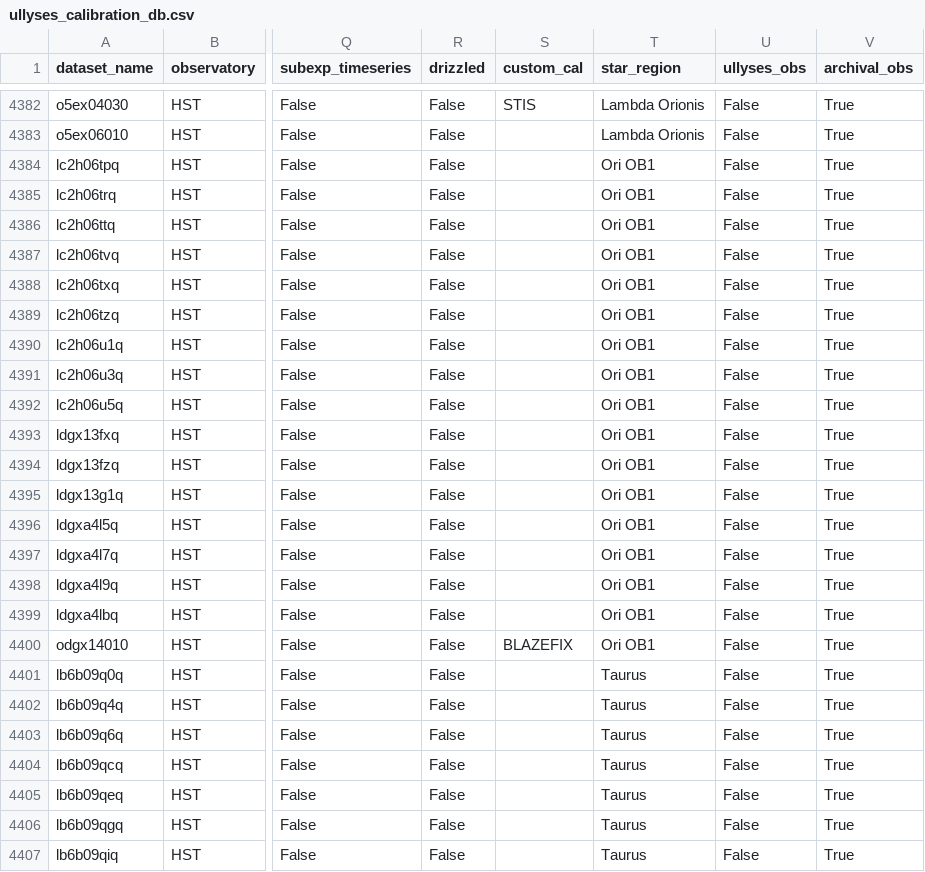
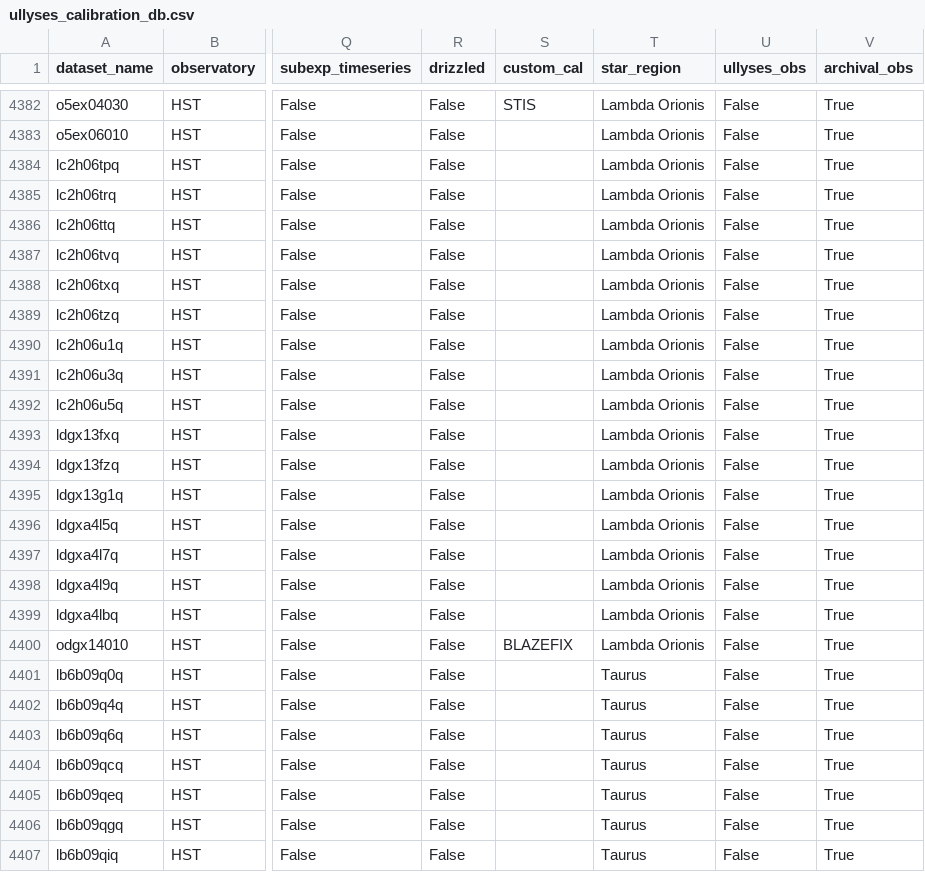
Before and after one commit to spacetelescope/ullyses-utils, a CSV file: src/ullyses_utils/data/calibration_metadata/ullyses_calibration_db.csv, drawn as a sheet; only a part is shown, gaps mark what is left out; the diff covers the shown part only; the diff names each change by its address in the sheet, - before the commit and + after, or states it on an @@ line.

Commit message:
Rename of directory for LEOA data and changing region name for HK-ORI

```diff
--- a/src/ullyses_utils/data/calibration_metadata/ullyses_calibration_db.csv
+++ b/src/ullyses_utils/data/calibration_metadata/ullyses_calibration_db.csv
-T4384:T4400 (star_region): Ori OB1
+T4384:T4400 (star_region): Lambda Orionis
```
Also changed, not shown: 8 moved rows elsewhere in this file.
